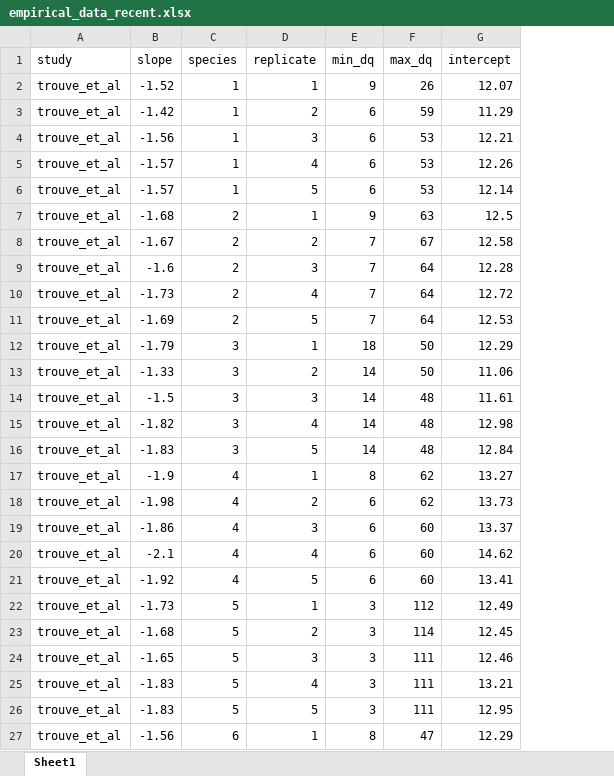
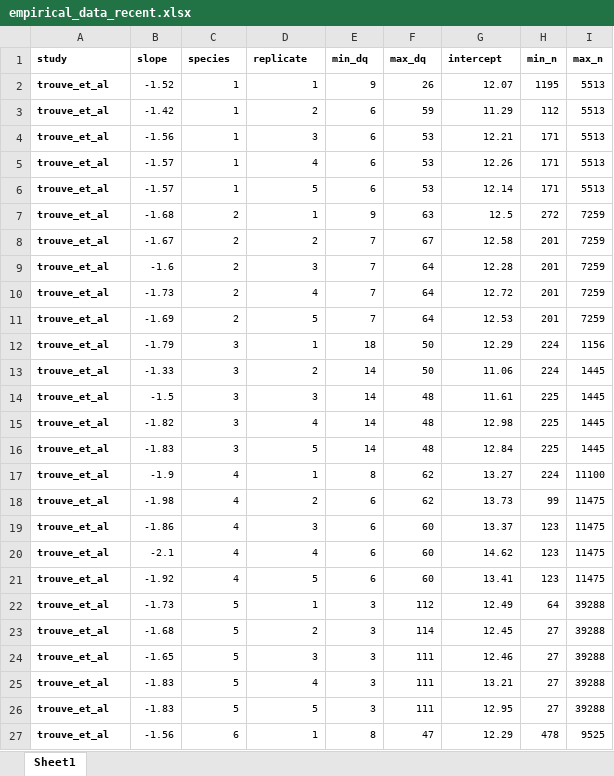
Before and after one commit to Becca-90/self-thinning, an Excel workbook: data/empirical_data_recent.xlsx, sheet Sheet1, drawn as a sheet; only a part is shown; values as stored, in another font and other column widths than the file's, no borders; the diff covers the shown part only; the diff names each change by its address in the sheet, - before the commit and + after, or states it on an @@ line.

Commit message:
organising data folder, empirical self-thinning data files, updating empirical plots

```diff
--- a/data/empirical_data_recent.xlsx (sheet Sheet1)
+++ b/data/empirical_data_recent.xlsx (sheet Sheet1)
+column H (min_n), rows 2-27: 1195 | 112 | 171 | 171 | 171 | 272 | 201 | 201 | 201 | 201 | 224 | 224 | 225 | 225 | 225 | 224 | 99 | 123 | 123 | 123 | 64 | 27 | 27 | 27 | 27 | 478
+column I (max_n), rows 2-27: 5513 | 5513 | 5513 | 5513 | 5513 | 7259 | 7259 | 7259 | 7259 | 7259 | 1156 | 1445 | 1445 | 1445 | 1445 | 11100 | 11475 | 11475 | 11475 | 11475 | 39288 | 39288 | 39288 | 39288 | 39288 | 9525
@@ A1:G27 text size: smaller @@
-A1:G1 bold: off
+A1:G1 bold: on
-A2:A27 bold: off
+A2:A27 bold: on
```
Also changed, not shown: 127 edited cells and cell formats elsewhere in this sheet, 10 other files.
